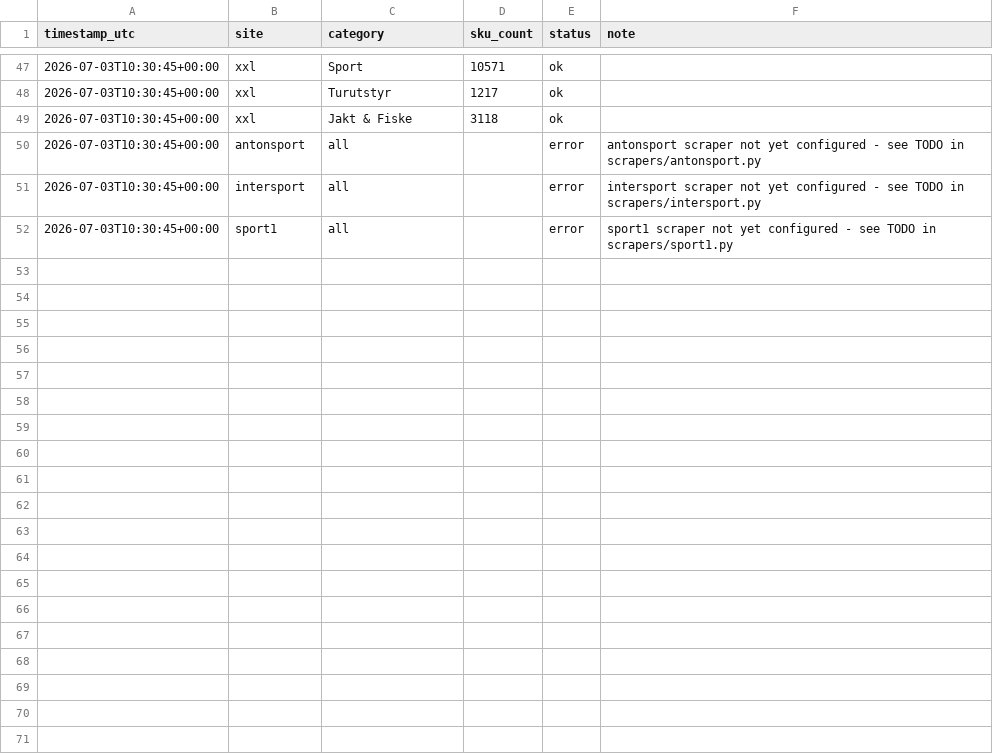
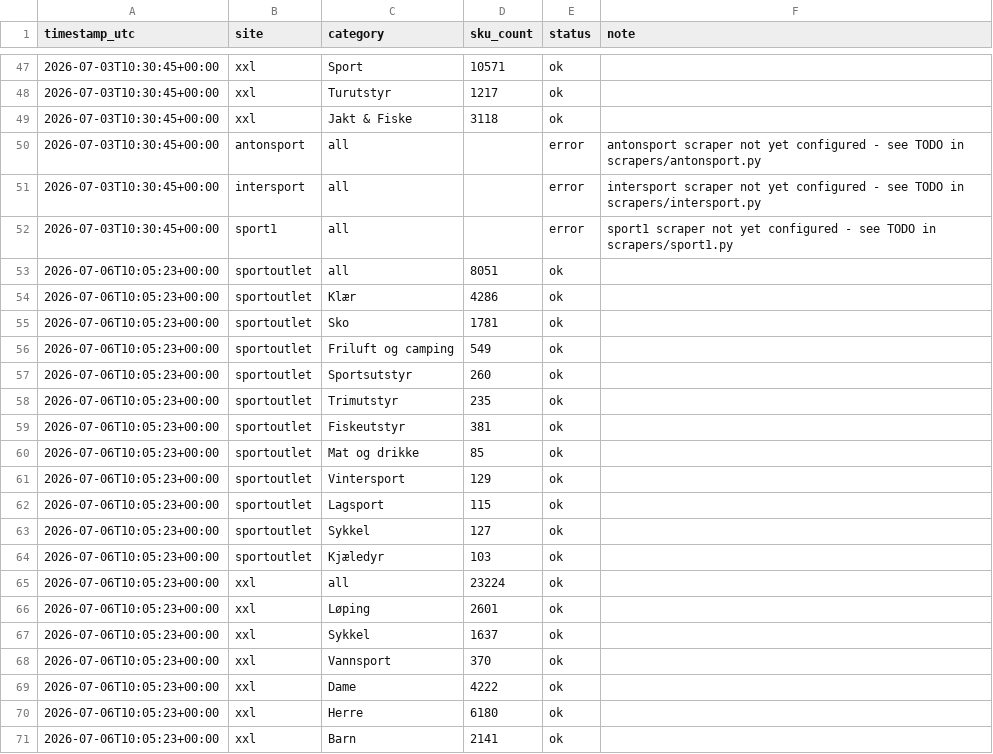
Before and after one commit to Elina2409/Project-Outlet, a CSV file: data/sku_counts.csv, drawn as a sheet; only a part is shown, gaps mark what is left out; the diff covers the shown part only; the diff names each change by its address in the sheet, - before the commit and + after, or states it on an @@ line.

```diff
--- a/data/sku_counts.csv
+++ b/data/sku_counts.csv
+row 53: 2026-07-06T10:05:23+00:00 | sportoutlet | all | 8051 | ok
+row 54: 2026-07-06T10:05:23+00:00 | sportoutlet | Klær | 4286 | ok
+row 55: 2026-07-06T10:05:23+00:00 | sportoutlet | Sko | 1781 | ok
+row 56: 2026-07-06T10:05:23+00:00 | sportoutlet | Friluft og camping | 549 | ok
+row 57: 2026-07-06T10:05:23+00:00 | sportoutlet | Sportsutstyr | 260 | ok
+row 58: 2026-07-06T10:05:23+00:00 | sportoutlet | Trimutstyr | 235 | ok
+row 59: 2026-07-06T10:05:23+00:00 | sportoutlet | Fiskeutstyr | 381 | ok
+row 60: 2026-07-06T10:05:23+00:00 | sportoutlet | Mat og drikke | 85 | ok
+row 61: 2026-07-06T10:05:23+00:00 | sportoutlet | Vintersport | 129 | ok
+row 62: 2026-07-06T10:05:23+00:00 | sportoutlet | Lagsport | 115 | ok
+row 63: 2026-07-06T10:05:23+00:00 | sportoutlet | Sykkel | 127 | ok
+row 64: 2026-07-06T10:05:23+00:00 | sportoutlet | Kjæledyr | 103 | ok
+row 65: 2026-07-06T10:05:23+00:00 | xxl | all | 23224 | ok
+row 66: 2026-07-06T10:05:23+00:00 | xxl | Løping | 2601 | ok
+row 67: 2026-07-06T10:05:23+00:00 | xxl | Sykkel | 1637 | ok
+row 68: 2026-07-06T10:05:23+00:00 | xxl | Vannsport | 370 | ok
+row 69: 2026-07-06T10:05:23+00:00 | xxl | Dame | 4222 | ok
+row 70: 2026-07-06T10:05:23+00:00 | xxl | Herre | 6180 | ok
+row 71: 2026-07-06T10:05:23+00:00 | xxl | Barn | 2141 | ok
```
Also changed, not shown: 19 added rows elsewhere in this file.
